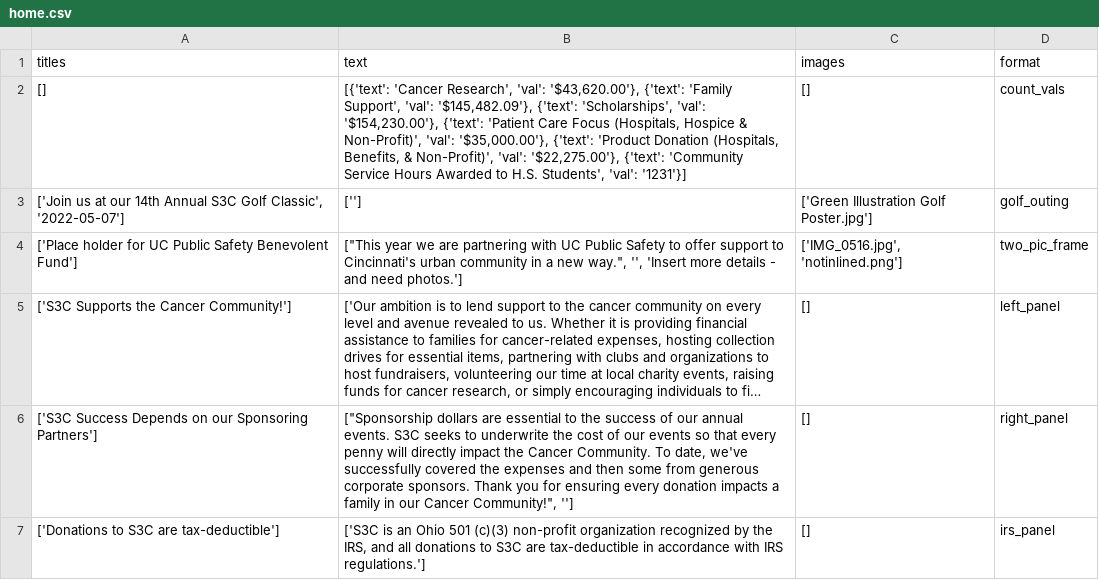
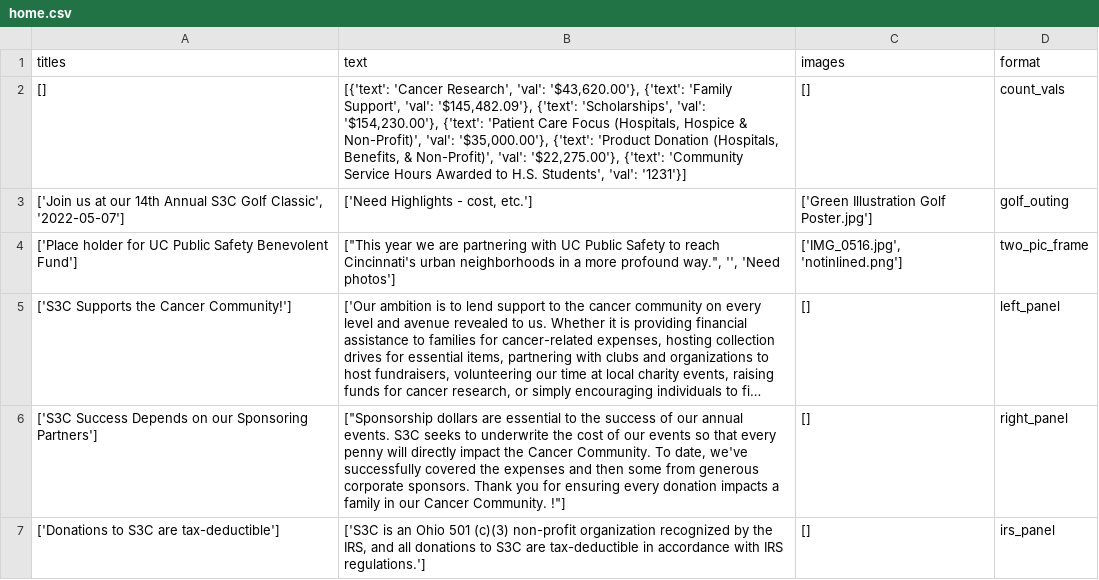
Before and after one commit to S3Cincinnati/s3cwebsite, a CSV file: media/static_page_data/home.csv, drawn as a sheet; long unchanged cells end in …; the diff names each change by its address in the sheet, - before the commit and + after, or states it on an @@ line.

Commit message:
Deploy new static files

```diff
--- a/media/static_page_data/home.csv
+++ b/media/static_page_data/home.csv
-B3 (text): ['']
+B3 (text): ['Need Highlights - cost, etc.']
-B4 (text): …Safety to offer support to Cincinnati's urban community in a new way.", '', 'Insert more details - and need photos.']
+B4 (text): …Safety to reach Cincinnati's urban neighborhoods in a more profound way.", '', 'Need photos']
-B6 (text): …our Cancer Community!", '']
+B6 (text): …our Cancer Community. !"]
```
